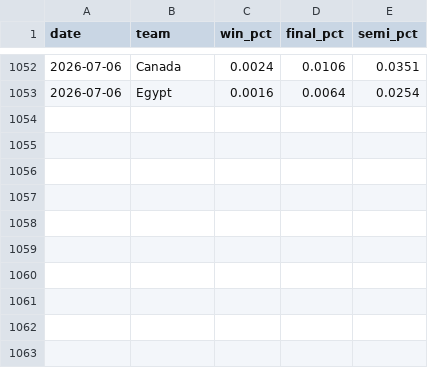
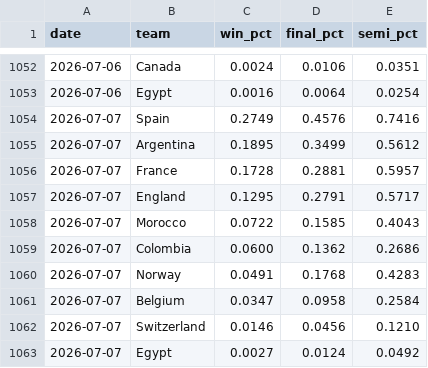
Before and after one commit to menisadi/wc2026, a CSV file: data/probability_history.csv, drawn as a sheet; only a part is shown, gaps mark what is left out.

Commit message:
chore(data): update knockout results and probability history for 2026-07-07

```diff
--- a/data/probability_history.csv
+++ b/data/probability_history.csv
@@ -1053 +1053,11 @@ date,team,win_pct,final_pct,semi_pct
 2026-07-06,Egypt,0.0016,0.0064,0.0254
+2026-07-07,Spain,0.2749,0.4576,0.7416
+2026-07-07,Argentina,0.1895,0.3499,0.5612
+2026-07-07,France,0.1728,0.2881,0.5957
+2026-07-07,England,0.1295,0.2791,0.5717
+2026-07-07,Morocco,0.0722,0.1585,0.4043
+2026-07-07,Colombia,0.0600,0.1362,0.2686
+2026-07-07,Norway,0.0491,0.1768,0.4283
+2026-07-07,Belgium,0.0347,0.0958,0.2584
+2026-07-07,Switzerland,0.0146,0.0456,0.1210
+2026-07-07,Egypt,0.0027,0.0124,0.0492
```
Also changed, not shown: 1 other file.
